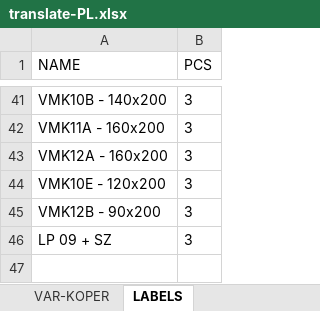
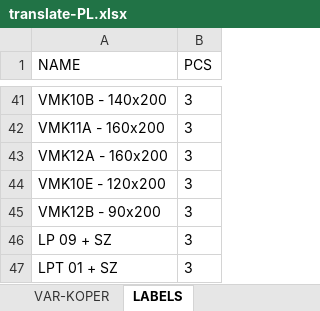
Before and after one commit to xaxamagyar/padrew-objednavka, an Excel workbook: translate-PL.xlsx, sheet LABELS, drawn as a sheet; only a part is shown, gaps mark what is left out; values as stored, in another font and other column widths than the file's, no borders; the diff names each change by its address in the sheet, - before the commit and + after, or states it on an @@ line.

Commit message:
Automatická aktualizace překladové databáze z webové aplikace

```diff
--- a/translate-PL.xlsx (sheet LABELS)
+++ b/translate-PL.xlsx (sheet LABELS)
+row 47: LPT 01 + SZ | 3
```
